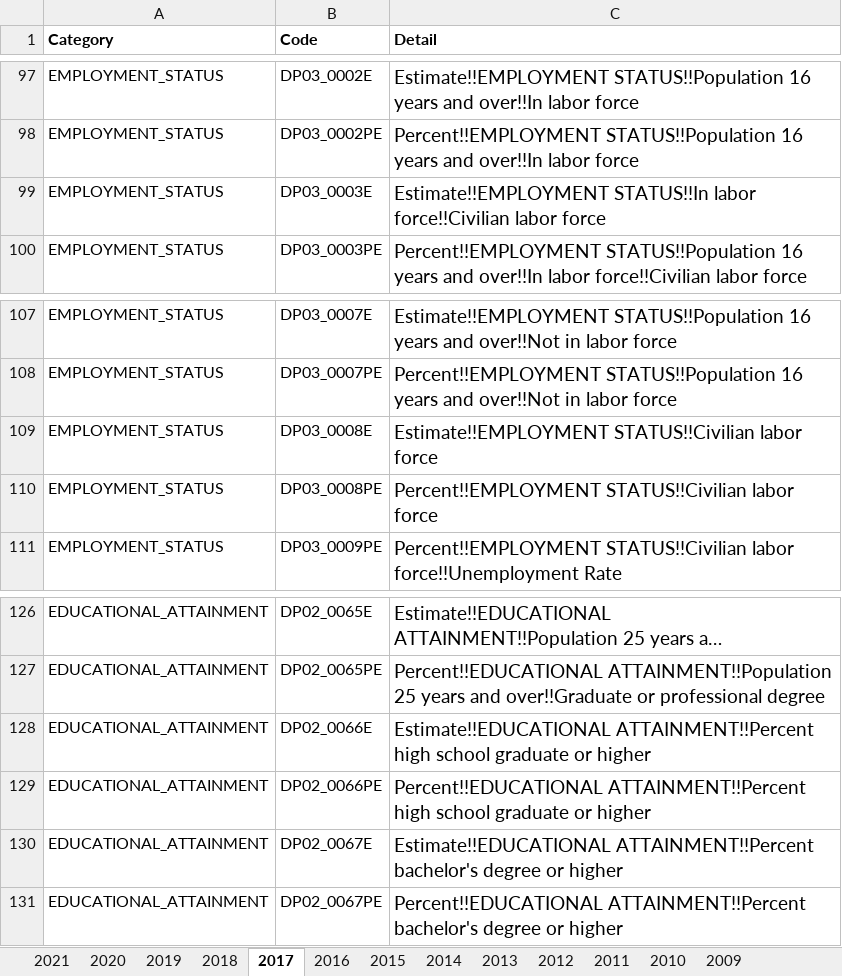
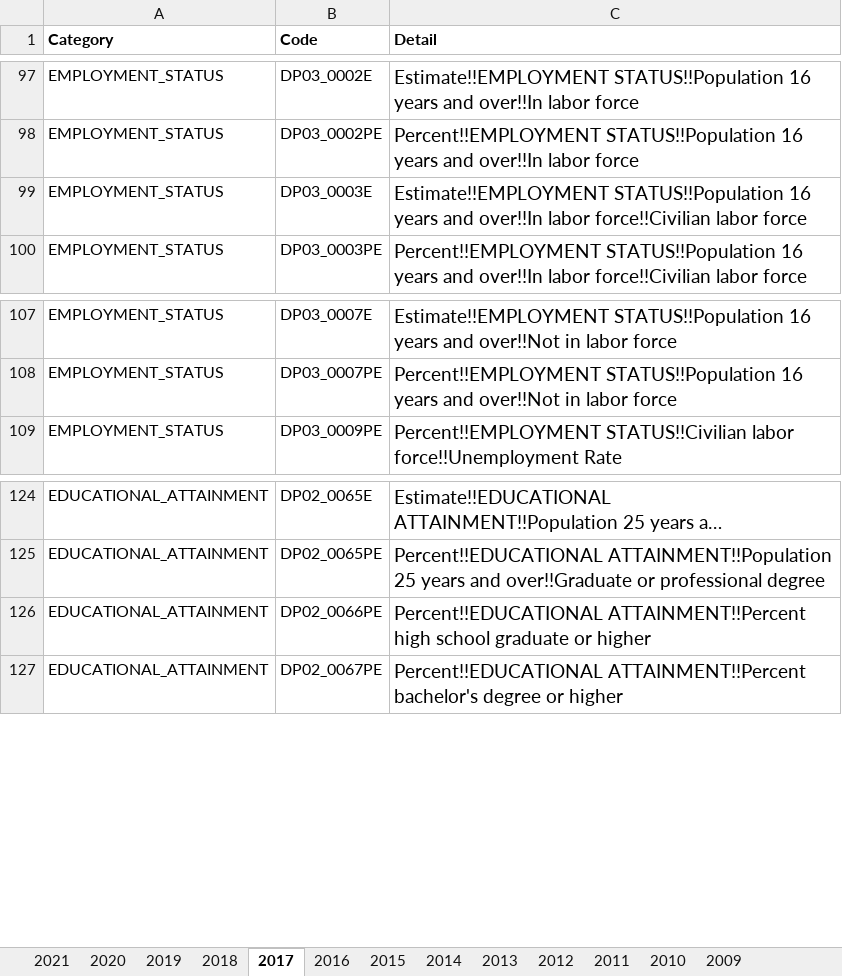
Before and after one commit to mhowell0725/Air-Pandas, an Excel workbook: US-Census-Data/variable coding.xlsx, sheet 2017, drawn as a sheet; only a part is shown, gaps mark what is left out; long unchanged cells end in …; values as stored, in another font and other column widths than the file's, no borders; the diff names each change by its address in the sheet, - before the commit and + after, or states it on an @@ line.

```diff
--- a/US-Census-Data/variable coding.xlsx (sheet 2017)
+++ b/US-Census-Data/variable coding.xlsx (sheet 2017)
-C99 (Detail): Estimate!!EMPLOYMENT STATUS!!In labor force!!Civilian…
+C99 (Detail): Estimate!!EMPLOYMENT STATUS!!Population 16 years and over!!In labor force!!Civilian…
-row 109: EMPLOYMENT_STATUS | DP03_0008E | Estimate!!EMPLOYMENT STATUS!!Civilian labor force
-row 110: EMPLOYMENT_STATUS | DP03_0008PE | Percent!!EMPLOYMENT STATUS!!Civilian labor force
-row 128: EDUCATIONAL_ATTAINMENT | DP02_0066E | Estimate!!EDUCATIONAL ATTAINMENT!!Percent high school graduate or higher
-row 130: EDUCATIONAL_ATTAINMENT | DP02_0067E | Estimate!!EDUCATIONAL ATTAINMENT!!Percent bachelor's degree or higher
```
Also changed, not shown: sheet 2021, sheet 2012, sheet 2020, sheet 2019, sheet 2018, sheet 2016, 6 more sheets.
